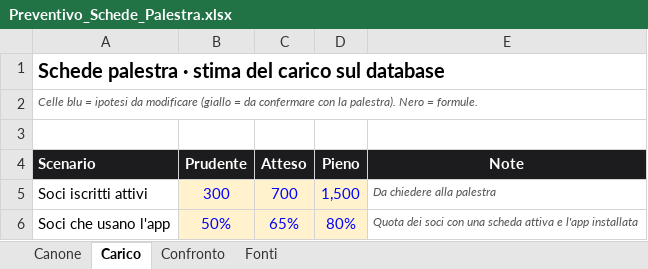
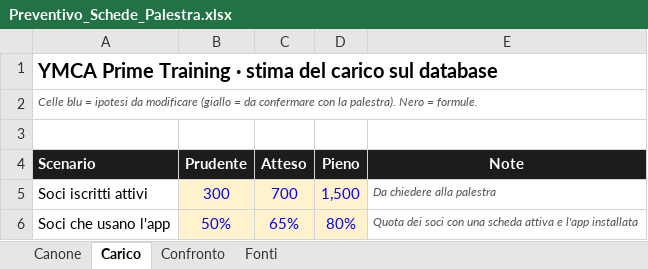
Before and after one commit to pietrangelidavide/YMCA, an Excel workbook: docs/Preventivo_Schede_Palestra.xlsx, sheet Carico, drawn as a sheet; only a part is shown; values as stored, in another font and other column widths than the file's, no borders; the diff names each change by its address in the sheet, - before the commit and + after, or states it on an @@ line.

```diff
--- a/docs/Preventivo_Schede_Palestra.xlsx (sheet Carico)
+++ b/docs/Preventivo_Schede_Palestra.xlsx (sheet Carico)
-A1 (Scenario): Schede palestra · stima…
+A1 (Scenario): YMCA Prime Training · stima…
```
Also changed, not shown: sheet Canone, 23 other files.
